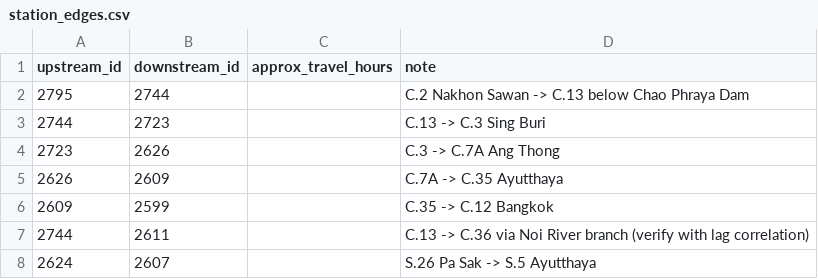
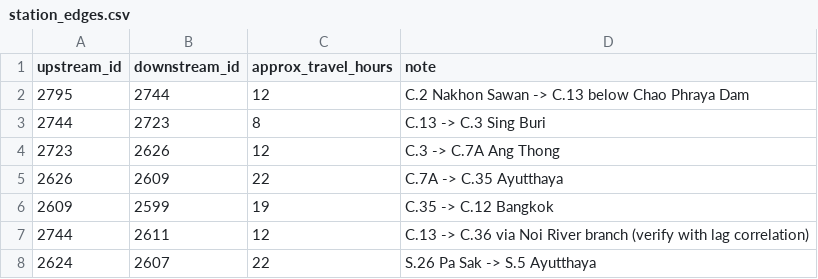
Before and after one commit to ILFforever/NamMa, a CSV file: data/station_edges.csv, drawn as a sheet.

```diff
--- a/data/station_edges.csv
+++ b/data/station_edges.csv
@@ -1,8 +1,8 @@
 upstream_id,downstream_id,approx_travel_hours,note
-2795,2744,,C.2 Nakhon Sawan -> C.13 below Chao Phraya Dam
-2744,2723,,C.13 -> C.3 Sing Buri
-2723,2626,,C.3 -> C.7A Ang Thong
-2626,2609,,C.7A -> C.35 Ayutthaya
-2609,2599,,C.35 -> C.12 Bangkok
-2744,2611,,C.13 -> C.36 via Noi River branch (verify with lag correlation)
-2624,2607,,S.26 Pa Sak -> S.5 Ayutthaya
+2795,2744,12,C.2 Nakhon Sawan -> C.13 below Chao Phraya Dam
+2744,2723,8,C.13 -> C.3 Sing Buri
+2723,2626,12,C.3 -> C.7A Ang Thong
+2626,2609,22,C.7A -> C.35 Ayutthaya
+2609,2599,19,C.35 -> C.12 Bangkok
+2744,2611,12,C.13 -> C.36 via Noi River branch (verify with lag correlation)
+2624,2607,22,S.26 Pa Sak -> S.5 Ayutthaya
```
Also changed, not shown: 44 other files.
